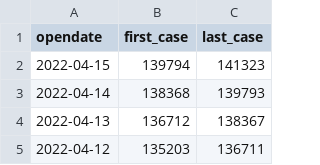
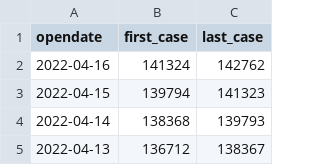
Before and after one commit to t-ube/parser-covid19-oka-summary, a CSV file: csv/patients_opendate_current.csv, drawn as a sheet; only a part is shown; the shorter side is filled out with more unchanged rows; the diff names each change by its address in the sheet, - before the commit and + after, or states it on an @@ line.

Commit message:
bugfix patients

```diff
--- a/csv/patients_opendate_current.csv
+++ b/csv/patients_opendate_current.csv
+row 2: 2022-04-16 | 141324 | 142762
```
Also changed, not shown: 3 other files.
